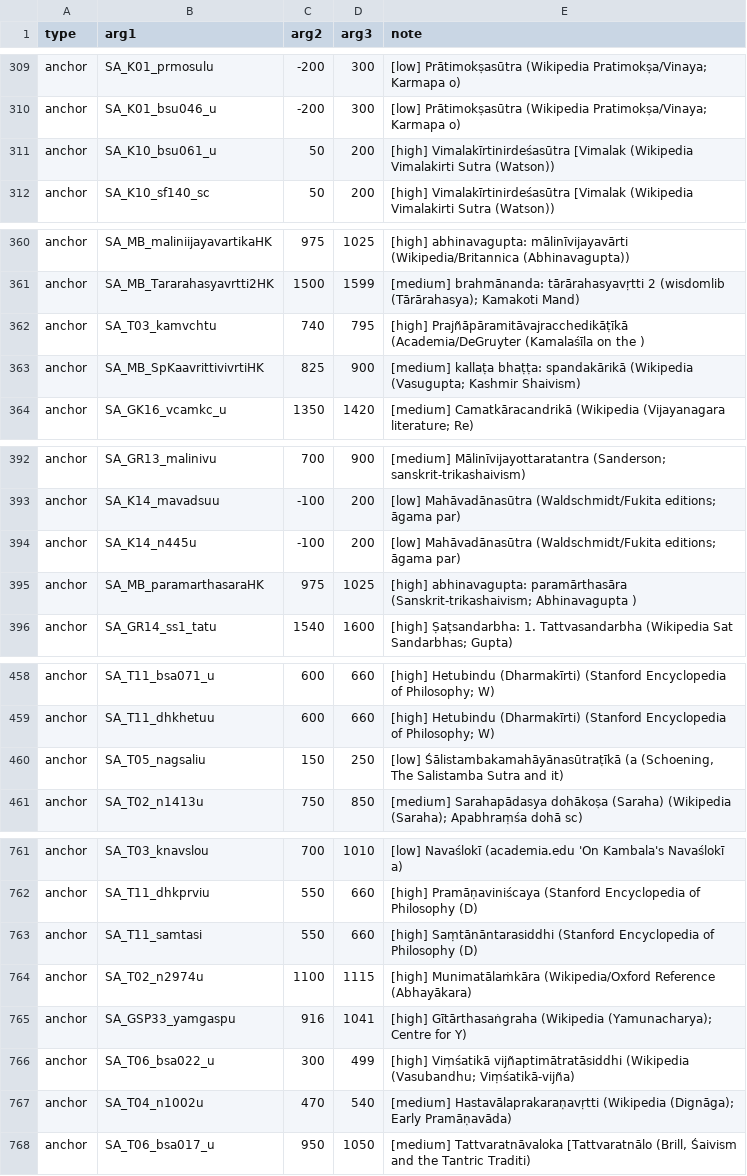
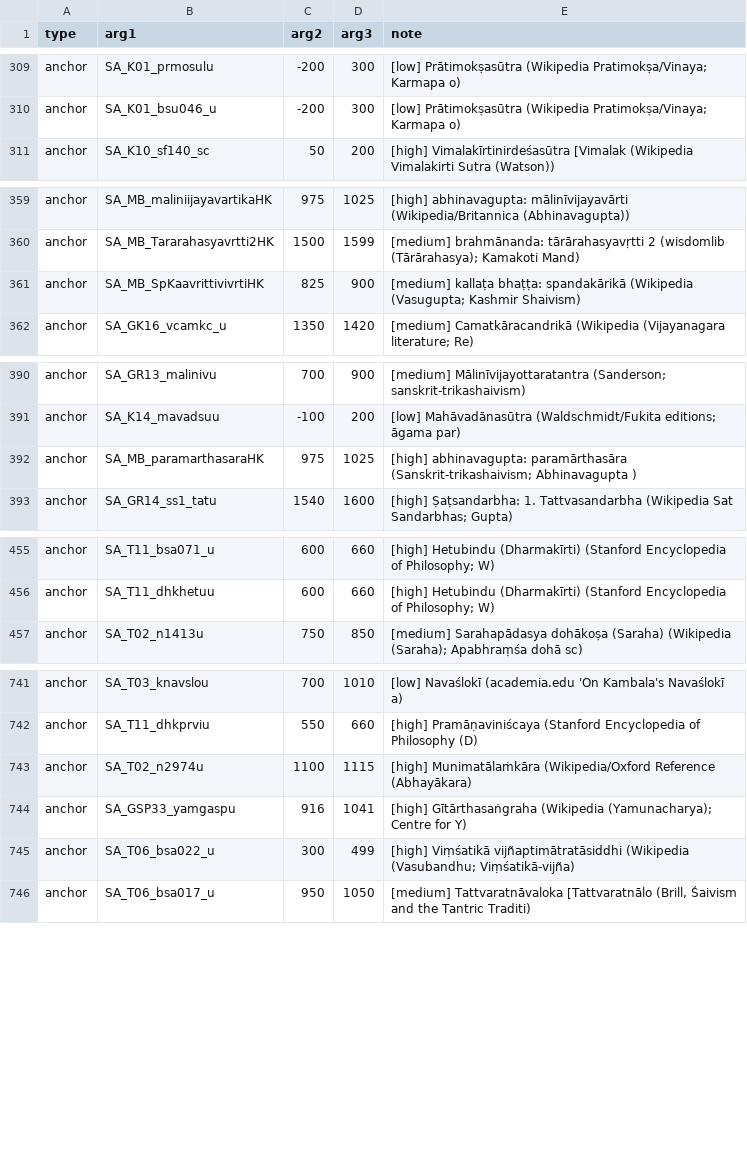
Before and after one commit to dharmamitra/sanskrit-dating, a TSV file: researched_anchors.tsv, drawn as a sheet; only a part is shown, gaps mark what is left out; the diff covers the shown part only.

```diff
--- a/researched_anchors.tsv
+++ b/researched_anchors.tsv
@@ -310,3 +310,2 @@ anchor	SA_K01_prmosulu	-200	300	[low] Prātimokṣasūtra (Wikipedia Pratimokṣ
 anchor	SA_K01_bsu046_u	-200	300	[low] Prātimokṣasūtra (Wikipedia Pratimokṣa/Vinaya; Karmapa o)
-anchor	SA_K10_bsu061_u	50	200	[high] Vimalakīrtinirdeśasūtra [Vimalak (Wikipedia Vimalakirti Sutra (Watson))
 anchor	SA_K10_sf140_sc	50	200	[high] Vimalakīrtinirdeśasūtra [Vimalak (Wikipedia Vimalakirti Sutra (Watson))
@@ -361,3 +360,2 @@ anchor	SA_MB_maliniijayavartikaHK	975	1025	[high] abhinavagupta: mālinīvijayav
 anchor	SA_MB_Tararahasyavrtti2HK	1500	1599	[medium] brahmānanda: tārārahasyavṛtti 2 (wisdomlib (Tārārahasya); Kamakoti Mand)
-anchor	SA_T03_kamvchtu	740	795	[high] Prajñāpāramitāvajracchedikāṭīkā (Academia/DeGruyter (Kamalaśīla on the )
 anchor	SA_MB_SpKaavrittivivrtiHK	825	900	[medium] kallaṭa bhaṭṭa: spandakārikā (Wikipedia (Vasugupta; Kashmir Shaivism)
@@ -393,3 +391,2 @@ anchor	SA_GR13_malinivu	700	900	[medium] Mālinīvijayottaratantra (Sanderson; s
 anchor	SA_K14_mavadsuu	-100	200	[low] Mahāvadānasūtra (Waldschmidt/Fukita editions; āgama par)
-anchor	SA_K14_n445u	-100	200	[low] Mahāvadānasūtra (Waldschmidt/Fukita editions; āgama par)
 anchor	SA_MB_paramarthasaraHK	975	1025	[high] abhinavagupta: paramārthasāra (Sanskrit-trikashaivism; Abhinavagupta )
@@ -459,3 +456,2 @@ anchor	SA_T11_bsa071_u	600	660	[high] Hetubindu (Dharmakīrti) (Stanford Encyclo
 anchor	SA_T11_dhkhetuu	600	660	[high] Hetubindu (Dharmakīrti) (Stanford Encyclopedia of Philosophy; W)
-anchor	SA_T05_nagsaliu	150	250	[low] Śālistambakamahāyānasūtraṭīkā (a (Schoening, The Salistamba Sutra and it)
 anchor	SA_T02_n1413u	750	850	[medium] Sarahapādasya dohākoṣa (Saraha) (Wikipedia (Saraha); Apabhraṃśa dohā sc)
@@ -762,3 +742,2 @@ anchor	SA_T03_knavslou	700	1010	[low] Navaślokī (academia.edu 'On Kambala's Na
 anchor	SA_T11_dhkprviu	550	660	[high] Pramāṇaviniścaya (Stanford Encyclopedia of Philosophy (D)
-anchor	SA_T11_samtasi	550	660	[high] Saṃtānāntarasiddhi (Stanford Encyclopedia of Philosophy (D)
 anchor	SA_T02_n2974u	1100	1115	[high] Munimatālaṁkāra (Wikipedia/Oxford Reference (Abhayākara)
@@ -766,3 +745,2 @@ anchor	SA_GSP33_yamgaspu	916	1041	[high] Gītārthasaṅgraha (Wikipedia (Yamuna
 anchor	SA_T06_bsa022_u	300	499	[high] Viṃśatikā vijñaptimātratāsiddhi  (Wikipedia (Vasubandhu; Viṃśatikā-vijña)
-anchor	SA_T04_n1002u	470	540	[medium] Hastavālaprakaraṇavṛtti (Wikipedia (Dignāga); Early Pramāṇavāda)
 anchor	SA_T06_bsa017_u	950	1050	[medium] Tattvaratnāvaloka [Tattvaratnālo (Brill, Śaivism and the Tantric Traditi)
```
Also changed, not shown: 16 removed rows elsewhere in this file, manual_constraints.tsv, 5 other files.
